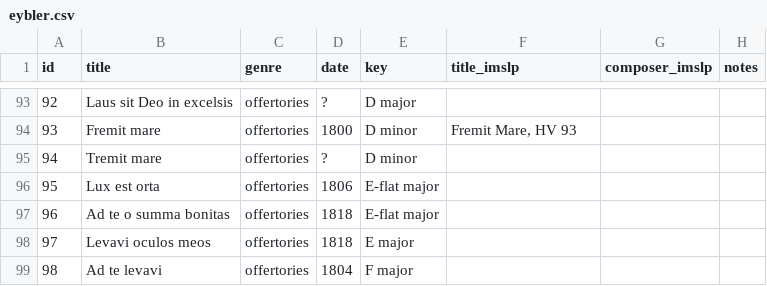
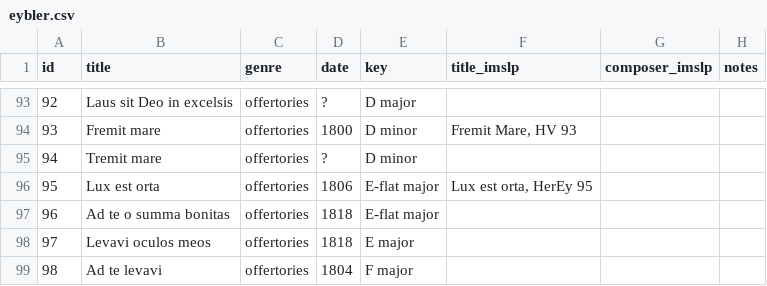
Before and after one commit to edition-esser-skala/imslp-lists, a CSV file: data/eybler.csv, drawn as a sheet; only a part is shown, gaps mark what is left out.

Commit message:
updates table

```diff
--- a/data/eybler.csv
+++ b/data/eybler.csv
@@ -95,3 +95,3 @@ id,title,genre,date,key,title_imslp,composer_imslp,notes
 94,Tremit mare,offertories,?,D minor,,,
-95,Lux est orta,offertories,1806,E-flat major,,,
+95,Lux est orta,offertories,1806,E-flat major,"Lux est orta, HerEy 95",,
 96,Ad te o summa bonitas,offertories,1818,E-flat major,,,
```
